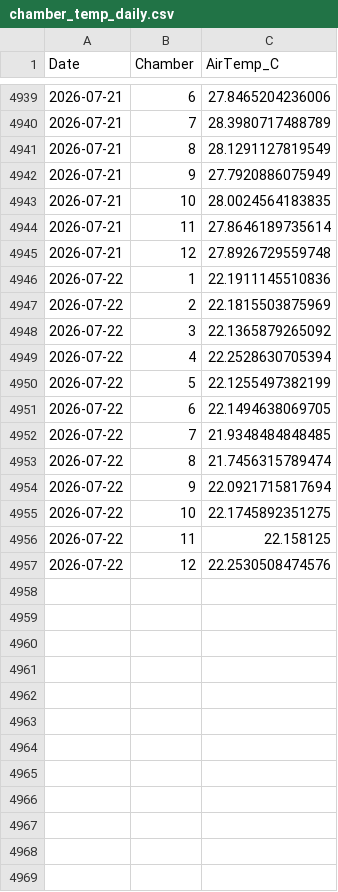
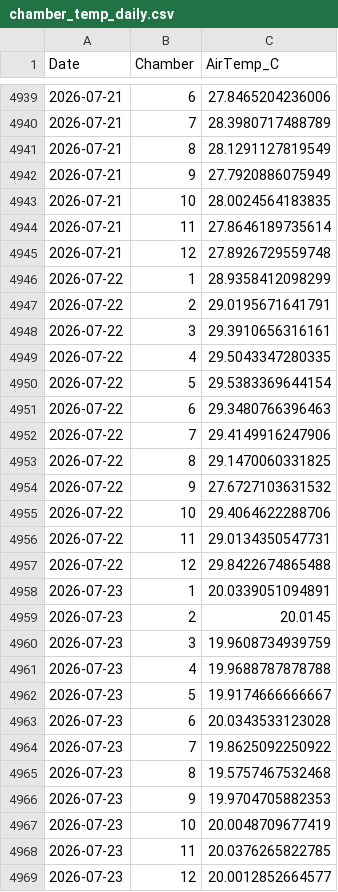
Before and after one commit to abbylewis/GENX_flux_data, a CSV file: processed_data/chamber_temp_daily.csv, drawn as a sheet; only a part is shown, gaps mark what is left out.

```diff
--- a/processed_data/chamber_temp_daily.csv
+++ b/processed_data/chamber_temp_daily.csv
@@ -4945,13 +4945,25 @@
 2026-07-21,12,27.8926729559748
-2026-07-22,1,22.1911145510836
-2026-07-22,2,22.1815503875969
-2026-07-22,3,22.1365879265092
-2026-07-22,4,22.2528630705394
-2026-07-22,5,22.1255497382199
-2026-07-22,6,22.1494638069705
-2026-07-22,7,21.9348484848485
-2026-07-22,8,21.7456315789474
-2026-07-22,9,22.0921715817694
-2026-07-22,10,22.1745892351275
-2026-07-22,11,22.158125
-2026-07-22,12,22.2530508474576
+2026-07-22,1,28.9358412098299
+2026-07-22,2,29.0195671641791
+2026-07-22,3,29.3910656316161
+2026-07-22,4,29.5043347280335
+2026-07-22,5,29.5383369644154
+2026-07-22,6,29.3480766396463
+2026-07-22,7,29.4149916247906
+2026-07-22,8,29.1470060331825
+2026-07-22,9,27.6727103631532
+2026-07-22,10,29.4064622288706
+2026-07-22,11,29.0134350547731
+2026-07-22,12,29.8422674865488
+2026-07-23,1,20.0339051094891
+2026-07-23,2,20.0145
+2026-07-23,3,19.9608734939759
+2026-07-23,4,19.9688787878788
+2026-07-23,5,19.9174666666667
+2026-07-23,6,20.0343533123028
+2026-07-23,7,19.8625092250922
+2026-07-23,8,19.5757467532468
+2026-07-23,9,19.9704705882353
+2026-07-23,10,20.0048709677419
+2026-07-23,11,20.0376265822785
+2026-07-23,12,20.0012852664577
```
Also changed, not shown: processed_data/soil_temp_daily.csv, 6 other files.
